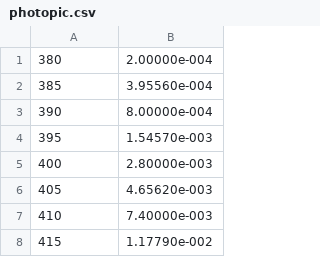
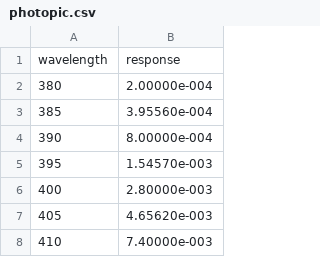
Before and after one commit to maxnoe/soak19-colorvision-datavisualization, a CSV file: data/photopic.csv, drawn as a sheet; only a part is shown; the shorter side is filled out with more unchanged rows; the diff names each change by its address in the sheet, - before the commit and + after, or states it on an @@ line.

```diff
--- a/data/photopic.csv
+++ b/data/photopic.csv
+row 1: wavelength | response
```
Also changed, not shown: 14 other files.
